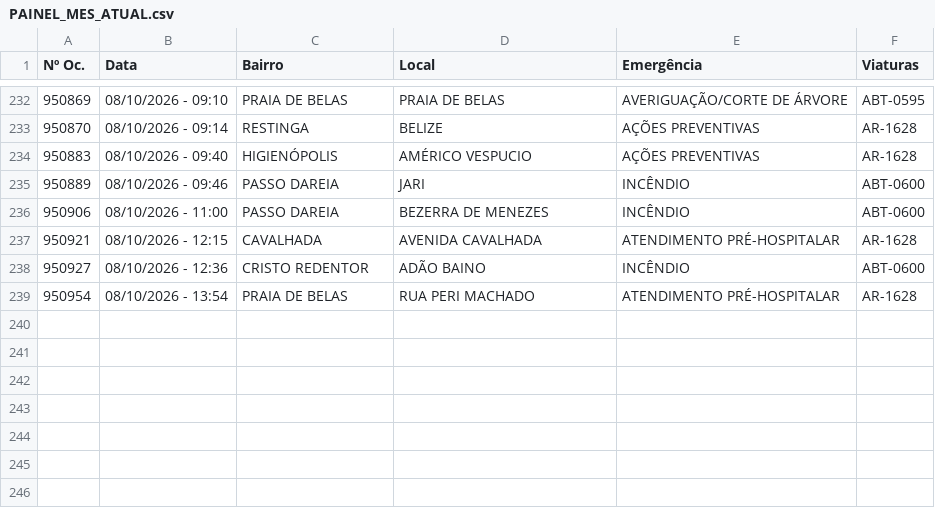
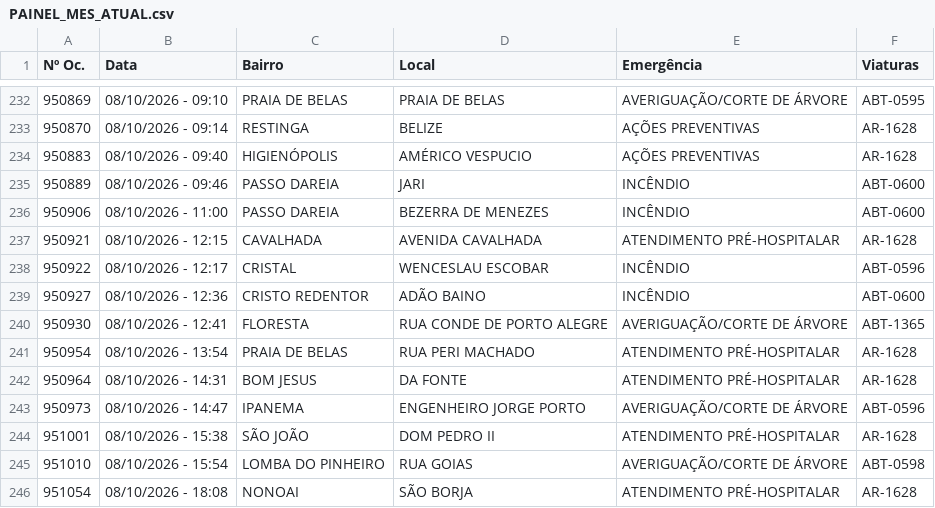
Before and after one commit to ciabm-1bbm/site, a CSV file: dados/PAINEL_MES_ATUAL.csv, drawn as a sheet; only a part is shown, gaps mark what is left out; the diff names each change by its address in the sheet, - before the commit and + after, or states it on an @@ line.

```diff
--- a/dados/PAINEL_MES_ATUAL.csv
+++ b/dados/PAINEL_MES_ATUAL.csv
+row 238: 950922 | 08/10/2026 - 12:17 | CRISTAL | WENCESLAU ESCOBAR | INCÊNDIO | ABT-0596
+row 240: 950930 | 08/10/2026 - 12:41 | FLORESTA | RUA CONDE DE PORTO ALEGRE | AVERIGUAÇÃO/CORTE DE ÁRVORE | ABT-1365
+row 242: 950964 | 08/10/2026 - 14:31 | BOM JESUS | DA FONTE | ATENDIMENTO PRÉ-HOSPITALAR | AR-1628
+row 243: 950973 | 08/10/2026 - 14:47 | IPANEMA | ENGENHEIRO JORGE PORTO | AVERIGUAÇÃO/CORTE DE ÁRVORE | ABT-0596
+row 244: 951001 | 08/10/2026 - 15:38 | SÃO JOÃO | DOM PEDRO II | ATENDIMENTO PRÉ-HOSPITALAR | AR-1628
+row 245: 951010 | 08/10/2026 - 15:54 | LOMBA DO PINHEIRO | RUA GOIAS | AVERIGUAÇÃO/CORTE DE ÁRVORE | ABT-0598
+row 246: 951054 | 08/10/2026 - 18:08 | NONOAI | SÃO BORJA | ATENDIMENTO PRÉ-HOSPITALAR | AR-1628
```
